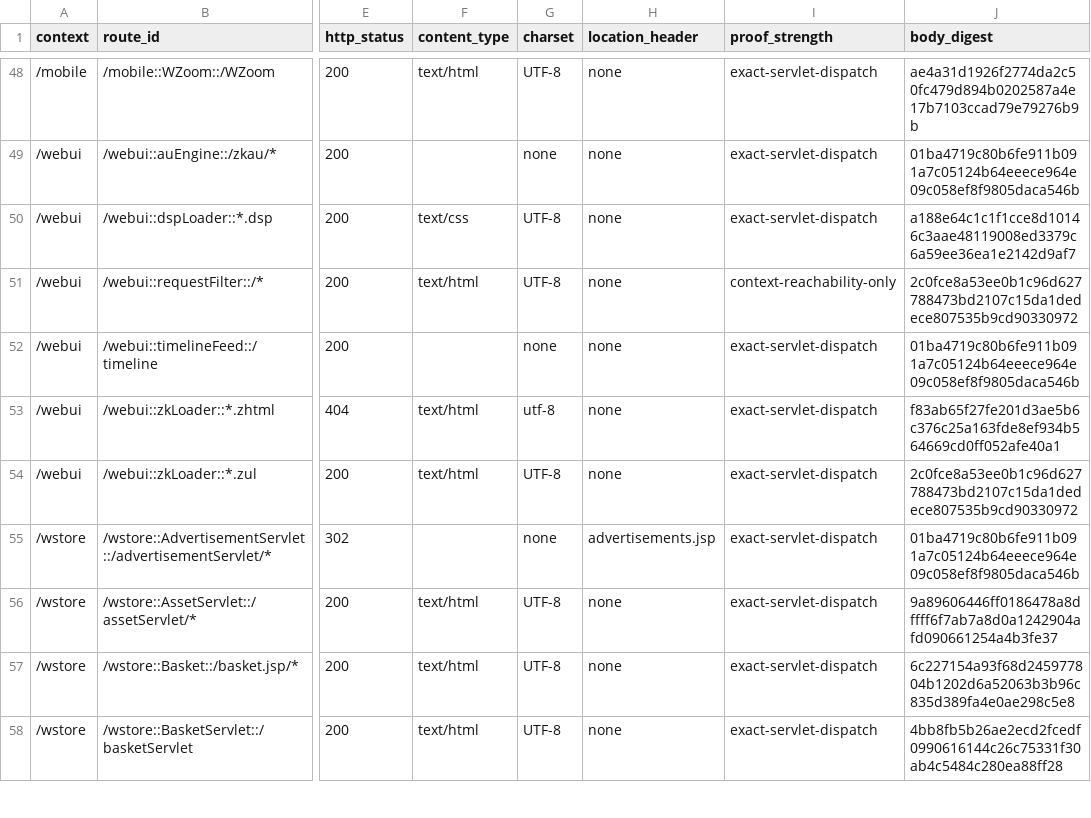
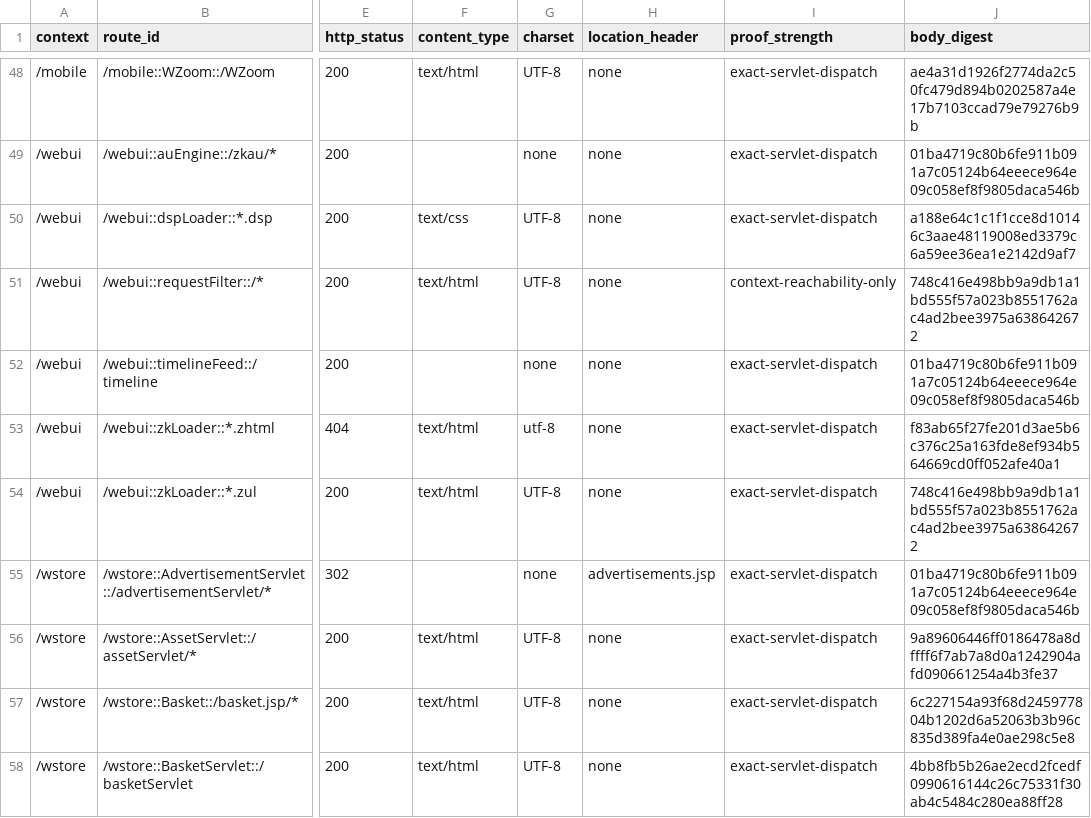
Before and after one commit to samqbush/adempiere2, a TSV file: contracts/legacy-web-v1/context-observed.tsv, drawn as a sheet; only a part is shown, gaps mark what is left out; the diff names each change by its address in the sheet, - before the commit and + after, or states it on an @@ line.

```diff
--- a/contracts/legacy-web-v1/context-observed.tsv
+++ b/contracts/legacy-web-v1/context-observed.tsv
-J51 (body_digest): 2c0fce8a53ee0b1c96d627788473bd2107c15da1dedece807535b9cd90330972
+J51 (body_digest): 748c416e498bb9a9db1a1bd555f57a023b8551762ac4ad2bee3975a638642672
-J54 (body_digest): 2c0fce8a53ee0b1c96d627788473bd2107c15da1dedece807535b9cd90330972
+J54 (body_digest): 748c416e498bb9a9db1a1bd555f57a023b8551762ac4ad2bee3975a638642672
```
Also changed, not shown: contracts/legacy-web-v1/capture-environment.tsv, contracts/legacy-web-v1/zk-au-flows.tsv, 11 other files.
